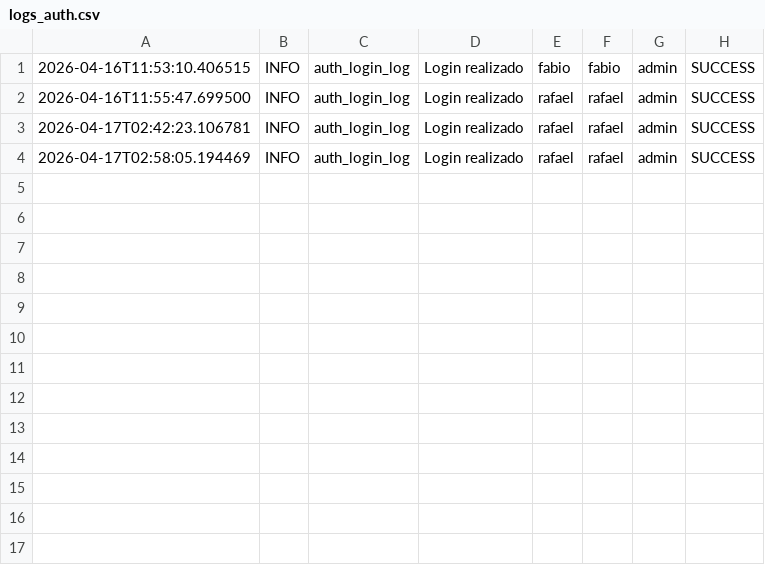
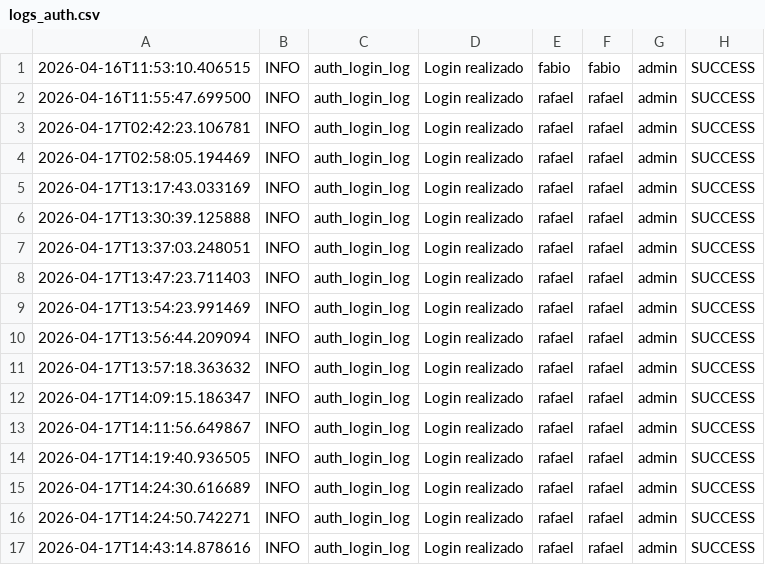
Before and after one commit to marcosjantsch/AvantGeoV1.0, a CSV file: logs_auth.csv, drawn as a sheet.

```diff
--- a/logs_auth.csv
+++ b/logs_auth.csv
@@ -4 +4,14 @@
 2026-04-17T02:58:05.194469,INFO,auth_login_log,Login realizado,rafael,rafael,admin,SUCCESS
+2026-04-17T13:17:43.033169,INFO,auth_login_log,Login realizado,rafael,rafael,admin,SUCCESS
+2026-04-17T13:30:39.125888,INFO,auth_login_log,Login realizado,rafael,rafael,admin,SUCCESS
+2026-04-17T13:37:03.248051,INFO,auth_login_log,Login realizado,rafael,rafael,admin,SUCCESS
+2026-04-17T13:47:23.711403,INFO,auth_login_log,Login realizado,rafael,rafael,admin,SUCCESS
+2026-04-17T13:54:23.991469,INFO,auth_login_log,Login realizado,rafael,rafael,admin,SUCCESS
+2026-04-17T13:56:44.209094,INFO,auth_login_log,Login realizado,rafael,rafael,admin,SUCCESS
+2026-04-17T13:57:18.363632,INFO,auth_login_log,Login realizado,rafael,rafael,admin,SUCCESS
+2026-04-17T14:09:15.186347,INFO,auth_login_log,Login realizado,rafael,rafael,admin,SUCCESS
+2026-04-17T14:11:56.649867,INFO,auth_login_log,Login realizado,rafael,rafael,admin,SUCCESS
+2026-04-17T14:19:40.936505,INFO,auth_login_log,Login realizado,rafael,rafael,admin,SUCCESS
+2026-04-17T14:24:30.616689,INFO,auth_login_log,Login realizado,rafael,rafael,admin,SUCCESS
+2026-04-17T14:24:50.742271,INFO,auth_login_log,Login realizado,rafael,rafael,admin,SUCCESS
+2026-04-17T14:43:14.878616,INFO,auth_login_log,Login realizado,rafael,rafael,admin,SUCCESS
```
Also changed, not shown: 14 other files.
